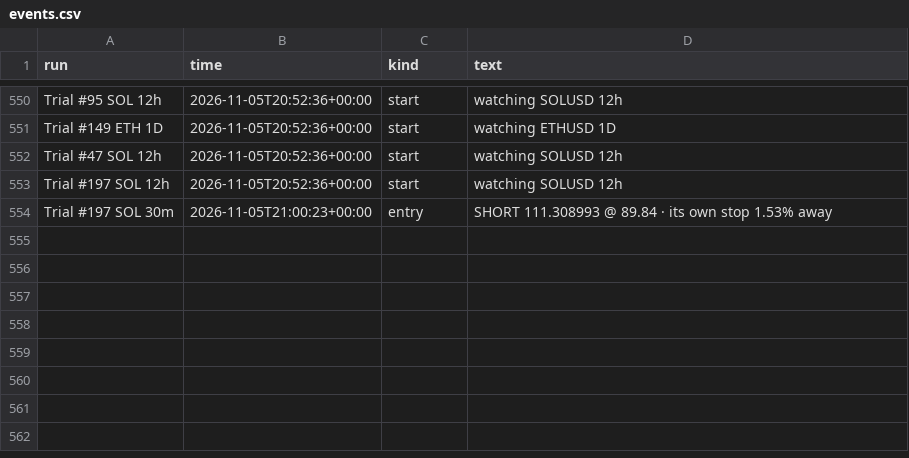
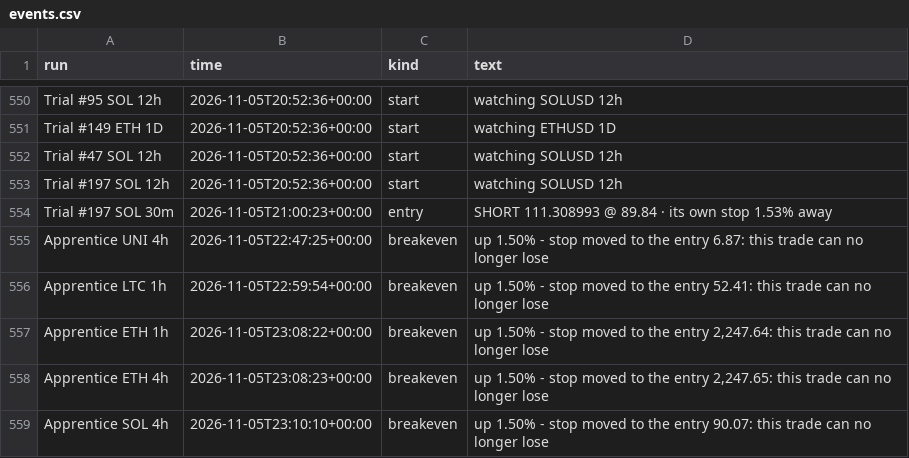
Before and after one commit to ethangoebel1499-jpg/Claude, a CSV file: paper_trades/events.csv, drawn as a sheet; only a part is shown, gaps mark what is left out.

```diff
--- a/paper_trades/events.csv
+++ b/paper_trades/events.csv
@@ -554 +554,6 @@ Trial #197 SOL 12h,2026-11-05T20:52:36+00:00,start,watching SOLUSD 12h
 Trial #197 SOL 30m,2026-11-05T21:00:23+00:00,entry,SHORT 111.308993 @ 89.84 · its own stop 1.53% away
+Apprentice UNI 4h,2026-11-05T22:47:25+00:00,breakeven,up 1.50% - stop moved to the entry 6.87: this trade can no longer lose
+Apprentice LTC 1h,2026-11-05T22:59:54+00:00,breakeven,up 1.50% - stop moved to the entry 52.41: this trade can no longer lose
+Apprentice ETH 1h,2026-11-05T23:08:22+00:00,breakeven,"up 1.50% - stop moved to the entry 2,247.64: this trade can no longer lose"
+Apprentice ETH 4h,2026-11-05T23:08:23+00:00,breakeven,"up 1.50% - stop moved to the entry 2,247.65: this trade can no longer lose"
+Apprentice SOL 4h,2026-11-05T23:10:10+00:00,breakeven,up 1.50% - stop moved to the entry 90.07: this trade can no longer lose
```
Also changed, not shown: apprentice/lessons.csv, paper_trades/equity.csv, 5 other files.
